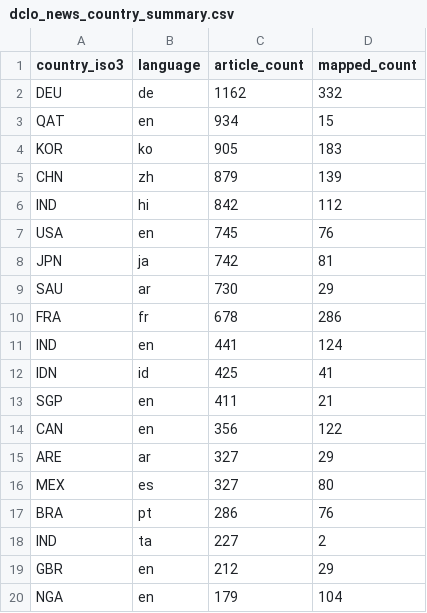
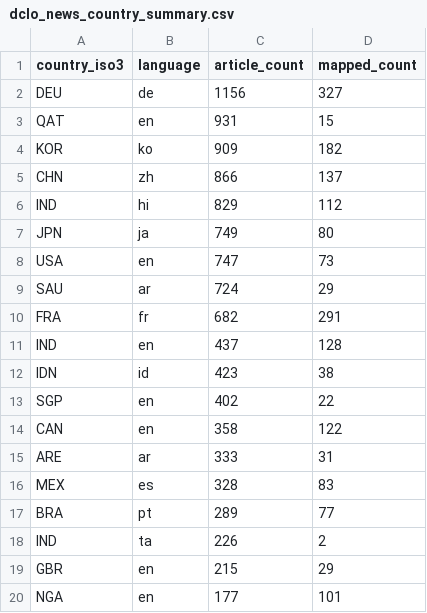
Before and after one commit to techpolicycomms/dclo-dual-track-dashboard, a CSV file: data/gold/dclo_news_country_summary.csv, drawn as a sheet; only a part is shown; the diff covers the shown part only.

```diff
--- a/data/gold/dclo_news_country_summary.csv
+++ b/data/gold/dclo_news_country_summary.csv
@@ -1,20 +1,20 @@
 country_iso3,language,article_count,mapped_count
-DEU,de,1162,332
-QAT,en,934,15
-KOR,ko,905,183
-CHN,zh,879,139
-IND,hi,842,112
-USA,en,745,76
-JPN,ja,742,81
-SAU,ar,730,29
-FRA,fr,678,286
-IND,en,441,124
-IDN,id,425,41
-SGP,en,411,21
-CAN,en,356,122
-ARE,ar,327,29
-MEX,es,327,80
-BRA,pt,286,76
-IND,ta,227,2
-GBR,en,212,29
-NGA,en,179,104
+DEU,de,1156,327
+QAT,en,931,15
+KOR,ko,909,182
+CHN,zh,866,137
+IND,hi,829,112
+JPN,ja,749,80
+USA,en,747,73
+SAU,ar,724,29
+FRA,fr,682,291
+IND,en,437,128
+IDN,id,423,38
+SGP,en,402,22
+CAN,en,358,122
+ARE,ar,333,31
+MEX,es,328,83
+BRA,pt,289,77
+IND,ta,226,2
+GBR,en,215,29
+NGA,en,177,101
```
Also changed, not shown: 7 edited cells elsewhere in this file, 3 other files.
